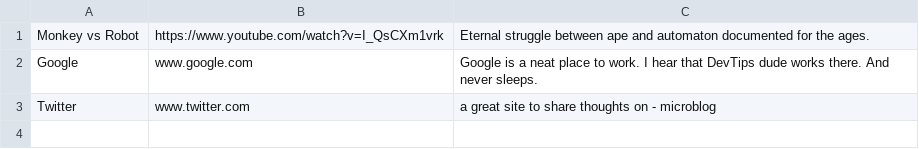
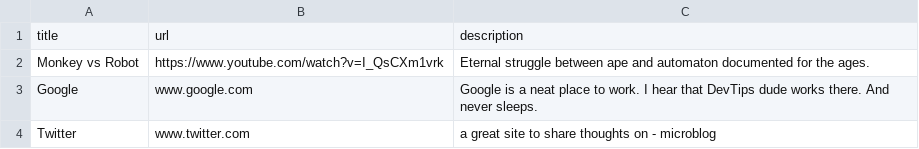
Before and after one commit to micahbales/Launch-Academy, a CSV file: challenges/phase-7/news-aggregator/articles.csv, drawn as a sheet; the diff names each change by its address in the sheet, - before the commit and + after, or states it on an @@ line.

Commit message:
Completed news-aggregator-postgresql

```diff
--- a/challenges/phase-7/news-aggregator/articles.csv
+++ b/challenges/phase-7/news-aggregator/articles.csv
+row 1: title | url | description
```
Also changed, not shown: 16 other files.
